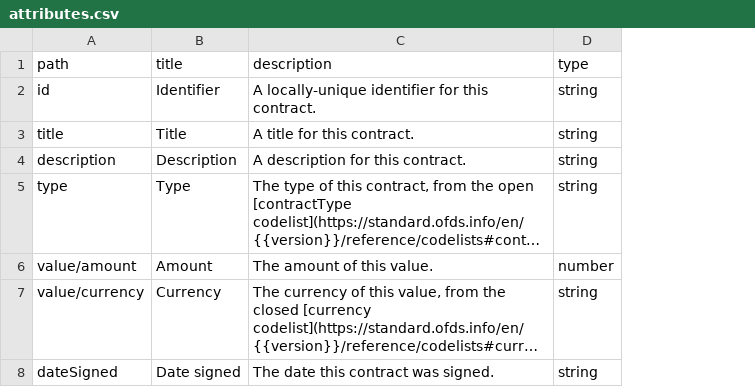
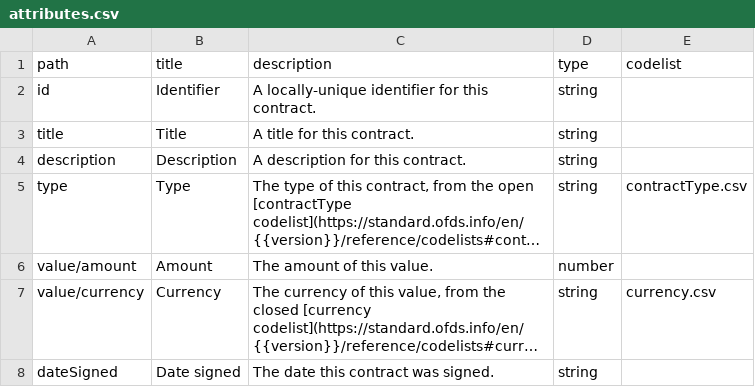
Before and after one commit to Open-Telecoms-Data/open-fibre-data-standard, a CSV file: docs/reference/data_model/contract/attributes.csv, drawn as a sheet; long unchanged cells end in …; the diff names each change by its address in the sheet, - before the commit and + after, or states it on an @@ line.

```diff
--- a/docs/reference/data_model/contract/attributes.csv
+++ b/docs/reference/data_model/contract/attributes.csv
+column E (codelist), rows 5-7: contractType.csv |  | currency.csv
```
Also changed, not shown: docs/reference/data_model/document/attributes.csv, docs/reference/data_model/network/attributes.csv, 19 other files.
